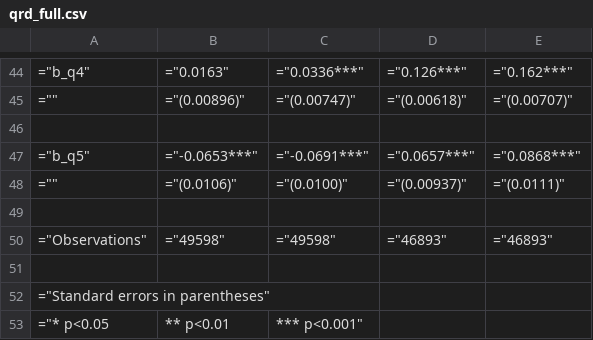
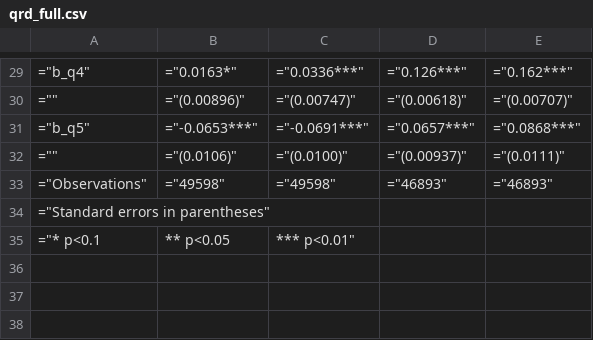
Before and after one commit to S-Arbor/hons-project, a CSV file: output_tables_v2/decomp/qrd_full.csv, drawn as a sheet; only a part is shown, gaps mark what is left out; the diff covers the shown part only.

```diff
--- a/output_tables_v2/decomp/qrd_full.csv
+++ b/output_tables_v2/decomp/qrd_full.csv
@@ -44,10 +29,7 @@
-="b_q4",="0.0163",="0.0336***",="0.126***",="0.162***"
+="b_q4",="0.0163*",="0.0336***",="0.126***",="0.162***"
 ="",="(0.00896)",="(0.00747)",="(0.00618)",="(0.00707)"
-
 ="b_q5",="-0.0653***",="-0.0691***",="0.0657***",="0.0868***"
 ="",="(0.0106)",="(0.0100)",="(0.00937)",="(0.0111)"
-
 ="Observations",="49598",="49598",="46893",="46893"
-
 ="Standard errors in parentheses"
-="* p<0.05, ** p<0.01, *** p<0.001"
+="* p<0.1, ** p<0.05, *** p<0.01"
```
Also changed, not shown: 15 removed rows and 2 edited cells elsewhere in this file, 1 other file.
